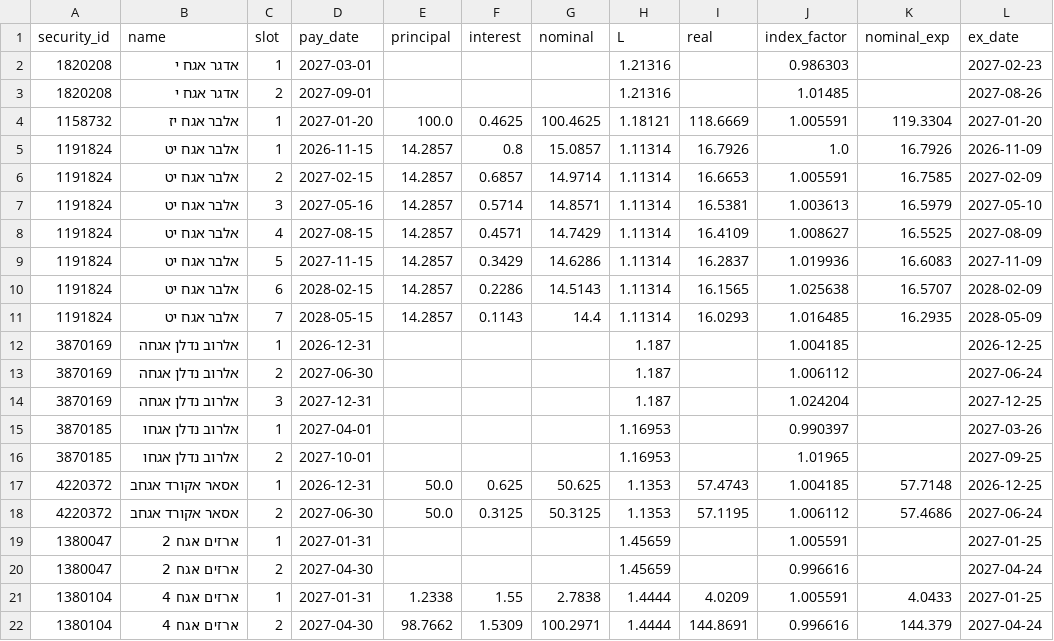
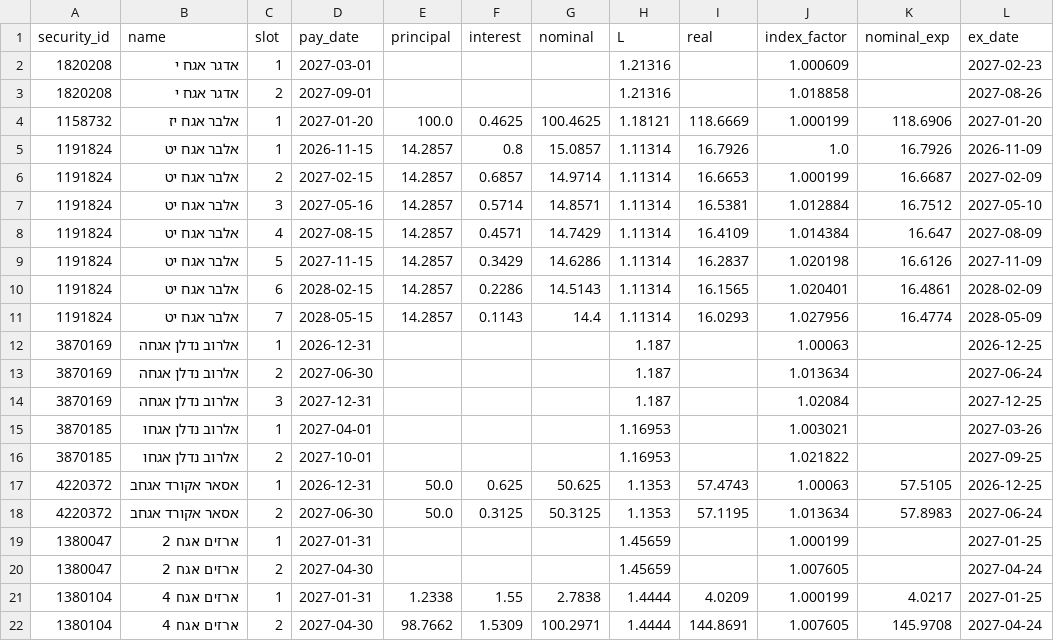
Before and after one commit to yovav81/corp-market-data, a CSV file: data/short/cashflows.csv, drawn as a sheet; only a part is shown; the diff covers the shown part only.

```diff
--- a/data/short/cashflows.csv
+++ b/data/short/cashflows.csv
@@ -1,22 +1,22 @@
 security_id,name,slot,pay_date,principal,interest,nominal,L,real,index_factor,nominal_exp,ex_date
-1820208,אדגר אגח י,1,2027-03-01,,,,1.21316,,0.986303,,2027-02-23
-1820208,אדגר אגח י,2,2027-09-01,,,,1.21316,,1.01485,,2027-08-26
-1158732,אלבר אגח יז,1,2027-01-20,100.0,0.4625,100.4625,1.18121,118.6669,1.005591,119.3304,2027-01-20
+1820208,אדגר אגח י,1,2027-03-01,,,,1.21316,,1.000609,,2027-02-23
+1820208,אדגר אגח י,2,2027-09-01,,,,1.21316,,1.018858,,2027-08-26
+1158732,אלבר אגח יז,1,2027-01-20,100.0,0.4625,100.4625,1.18121,118.6669,1.000199,118.6906,2027-01-20
 1191824,אלבר אגח יט,1,2026-11-15,14.2857,0.8,15.0857,1.11314,16.7926,1.0,16.7926,2026-11-09
-1191824,אלבר אגח יט,2,2027-02-15,14.2857,0.6857,14.9714,1.11314,16.6653,1.005591,16.7585,2027-02-09
-1191824,אלבר אגח יט,3,2027-05-16,14.2857,0.5714,14.8571,1.11314,16.5381,1.003613,16.5979,2027-05-10
-1191824,אלבר אגח יט,4,2027-08-15,14.2857,0.4571,14.7429,1.11314,16.4109,1.008627,16.5525,2027-08-09
-1191824,אלבר אגח יט,5,2027-11-15,14.2857,0.3429,14.6286,1.11314,16.2837,1.019936,16.6083,2027-11-09
-1191824,אלבר אגח יט,6,2028-02-15,14.2857,0.2286,14.5143,1.11314,16.1565,1.025638,16.5707,2028-02-09
-1191824,אלבר אגח יט,7,2028-05-15,14.2857,0.1143,14.4,1.11314,16.0293,1.016485,16.2935,2028-05-09
-3870169,אלרוב נדלן אגחה,1,2026-12-31,,,,1.187,,1.004185,,2026-12-25
-3870169,אלרוב נדלן אגחה,2,2027-06-30,,,,1.187,,1.006112,,2027-06-24
-3870169,אלרוב נדלן אגחה,3,2027-12-31,,,,1.187,,1.024204,,2027-12-25
-3870185,אלרוב נדלן אגחו,1,2027-04-01,,,,1.16953,,0.990397,,2027-03-26
-3870185,אלרוב נדלן אגחו,2,2027-10-01,,,,1.16953,,1.01965,,2027-09-25
-4220372,אסאר אקורד אגחב,1,2026-12-31,50.0,0.625,50.625,1.1353,57.4743,1.004185,57.7148,2026-12-25
-4220372,אסאר אקורד אגחב,2,2027-06-30,50.0,0.3125,50.3125,1.1353,57.1195,1.006112,57.4686,2027-06-24
-1380047,ארזים אגח 2,1,2027-01-31,,,,1.45659,,1.005591,,2027-01-25
-1380047,ארזים אגח 2,2,2027-04-30,,,,1.45659,,0.996616,,2027-04-24
-1380104,ארזים אגח 4,1,2027-01-31,1.2338,1.55,2.7838,1.4444,4.0209,1.005591,4.0433,2027-01-25
-1380104,ארזים אגח 4,2,2027-04-30,98.7662,1.5309,100.2971,1.4444,144.8691,0.996616,144.379,2027-04-24
+1191824,אלבר אגח יט,2,2027-02-15,14.2857,0.6857,14.9714,1.11314,16.6653,1.000199,16.6687,2027-02-09
+1191824,אלבר אגח יט,3,2027-05-16,14.2857,0.5714,14.8571,1.11314,16.5381,1.012884,16.7512,2027-05-10
+1191824,אלבר אגח יט,4,2027-08-15,14.2857,0.4571,14.7429,1.11314,16.4109,1.014384,16.647,2027-08-09
+1191824,אלבר אגח יט,5,2027-11-15,14.2857,0.3429,14.6286,1.11314,16.2837,1.020198,16.6126,2027-11-09
+1191824,אלבר אגח יט,6,2028-02-15,14.2857,0.2286,14.5143,1.11314,16.1565,1.020401,16.4861,2028-02-09
+1191824,אלבר אגח יט,7,2028-05-15,14.2857,0.1143,14.4,1.11314,16.0293,1.027956,16.4774,2028-05-09
+3870169,אלרוב נדלן אגחה,1,2026-12-31,,,,1.187,,1.00063,,2026-12-25
+3870169,אלרוב נדלן אגחה,2,2027-06-30,,,,1.187,,1.013634,,2027-06-24
+3870169,אלרוב נדלן אגחה,3,2027-12-31,,,,1.187,,1.02084,,2027-12-25
+3870185,אלרוב נדלן אגחו,1,2027-04-01,,,,1.16953,,1.003021,,2027-03-26
+3870185,אלרוב נדלן אגחו,2,2027-10-01,,,,1.16953,,1.021822,,2027-09-25
+4220372,אסאר אקורד אגחב,1,2026-12-31,50.0,0.625,50.625,1.1353,57.4743,1.00063,57.5105,2026-12-25
+4220372,אסאר אקורד אגחב,2,2027-06-30,50.0,0.3125,50.3125,1.1353,57.1195,1.013634,57.8983,2027-06-24
+1380047,ארזים אגח 2,1,2027-01-31,,,,1.45659,,1.000199,,2027-01-25
+1380047,ארזים אגח 2,2,2027-04-30,,,,1.45659,,1.007605,,2027-04-24
+1380104,ארזים אגח 4,1,2027-01-31,1.2338,1.55,2.7838,1.4444,4.0209,1.000199,4.0217,2027-01-25
+1380104,ארזים אגח 4,2,2027-04-30,98.7662,1.5309,100.2971,1.4444,144.8691,1.007605,145.9708,2027-04-24
```
Also changed, not shown: 94 edited cells elsewhere in this file, data/hist/alerts_latest.csv, data/hist/intra_issuer.csv, 4 other files.
